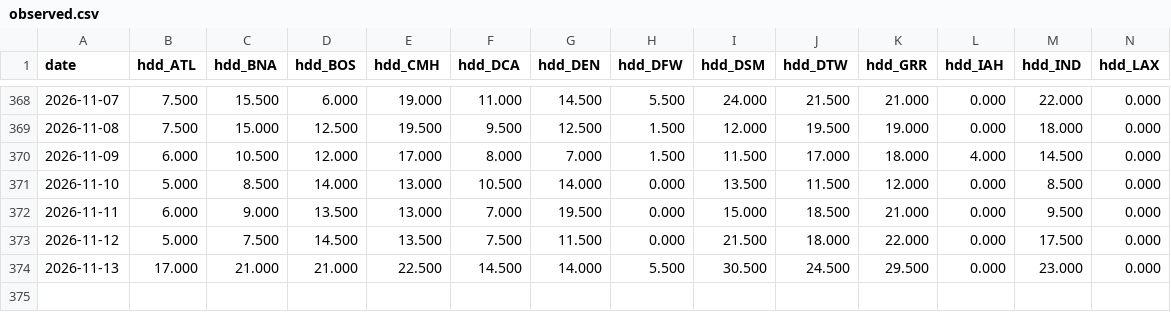
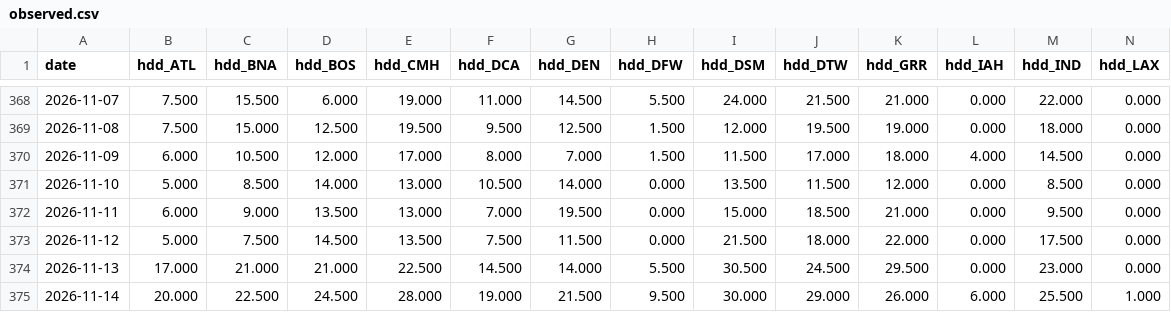
Before and after one commit to optaimumsolutions/gas-hdd, a CSV file: history/observed.csv, drawn as a sheet; only a part is shown, gaps mark what is left out; rows hold the shown columns only; the diff names each change by its address in the sheet, - before the commit and + after, or states it on an @@ line.

```diff
--- a/history/observed.csv
+++ b/history/observed.csv
+row 375: 2026-11-14 | 20.000 | 22.500 | 24.500 | 28.000 | 19.000 | 21.500 | 9.500 | 30.000 | 29.000 | 26.000 | 6.000 | 25.500 | 1.000
```
Also changed, not shown: 16 other files.
